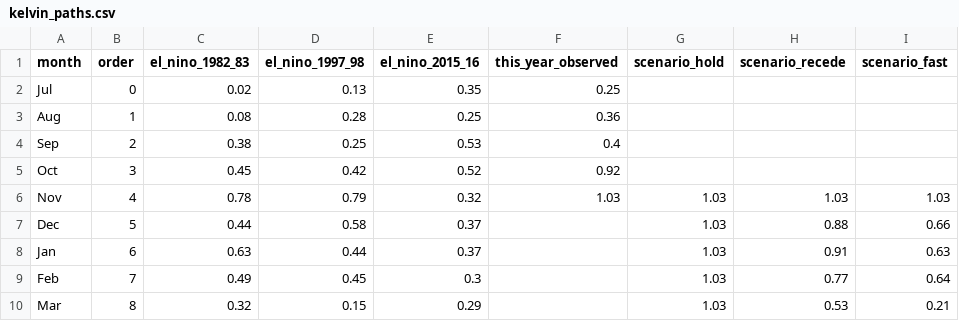
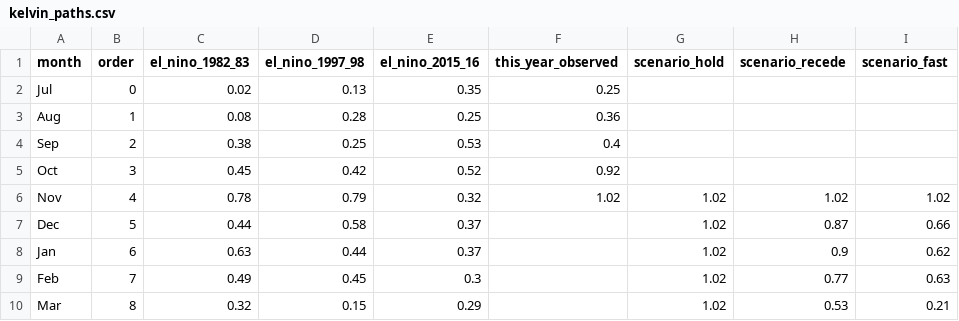
Before and after one commit to kevinkeet/frontpage, a CSV file: capitola/data/kelvin_paths.csv, drawn as a sheet.

```diff
--- a/capitola/data/kelvin_paths.csv
+++ b/capitola/data/kelvin_paths.csv
@@ -5,6 +5,6 @@ Sep,2,0.38,0.25,0.53,0.4,,,
 Oct,3,0.45,0.42,0.52,0.92,,,
-Nov,4,0.78,0.79,0.32,1.03,1.03,1.03,1.03
-Dec,5,0.44,0.58,0.37,,1.03,0.88,0.66
-Jan,6,0.63,0.44,0.37,,1.03,0.91,0.63
-Feb,7,0.49,0.45,0.3,,1.03,0.77,0.64
-Mar,8,0.32,0.15,0.29,,1.03,0.53,0.21
+Nov,4,0.78,0.79,0.32,1.02,1.02,1.02,1.02
+Dec,5,0.44,0.58,0.37,,1.02,0.87,0.66
+Jan,6,0.63,0.44,0.37,,1.02,0.9,0.62
+Feb,7,0.49,0.45,0.3,,1.02,0.77,0.63
+Mar,8,0.32,0.15,0.29,,1.02,0.53,0.21
```
Also changed, not shown: capitola/data/forecast_daily.csv, capitola/data/forecast_hourly.csv, 5 other files.
